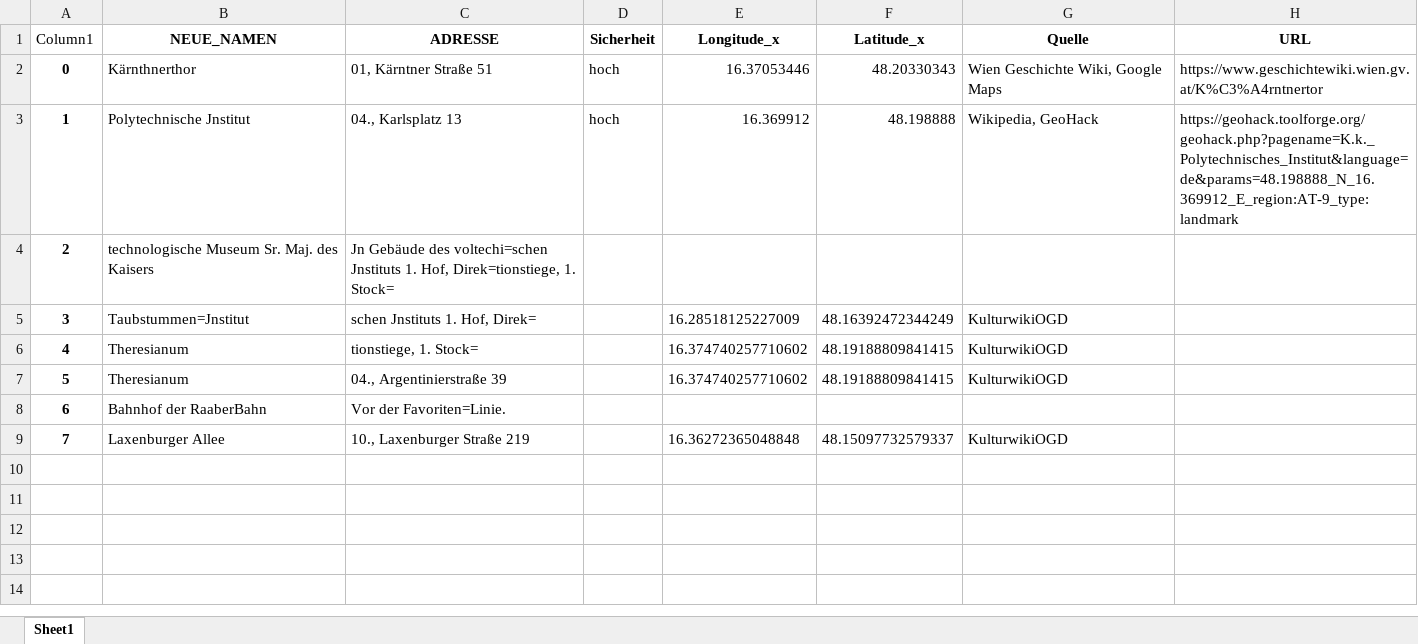
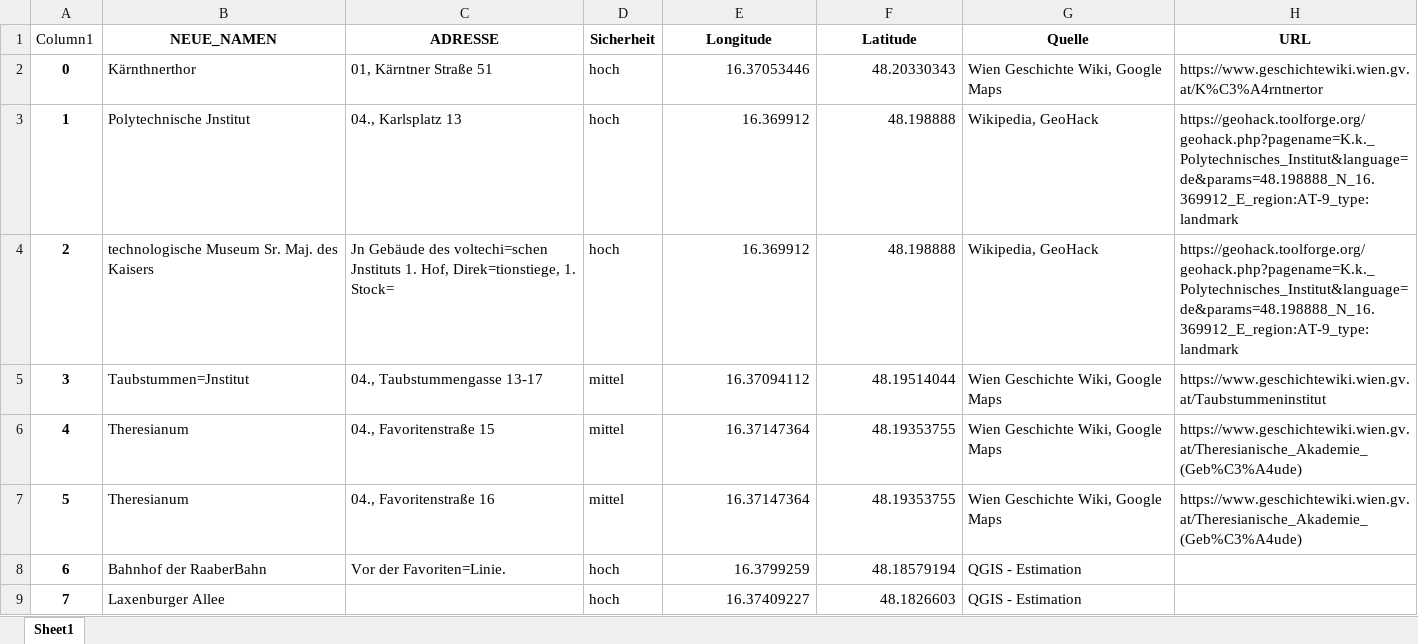
Before and after one commit to Sarah-lab-13/DataScienceProject, an Excel workbook: Data/Samstag/joined_Samstag_coord_nn.xlsx, sheet Sheet1, drawn as a sheet; values as stored, in another font and other column widths than the file's, no borders; table styles not drawn; the diff names each change by its address in the sheet, - before the commit and + after, or states it on an @@ line.

```diff
--- a/Data/Samstag/joined_Samstag_coord_nn.xlsx (sheet Sheet1)
+++ b/Data/Samstag/joined_Samstag_coord_nn.xlsx (sheet Sheet1)
-E1: Longitude_x
+E1: Longitude
-F1: Latitude_x
+F1: Latitude
-D4 (Sicherheit): (empty)
+D4 (Sicherheit): hoch
-E4 (Longitude): (empty)
+E4 (Longitude): 16.369912
-F4 (Latitude): (empty)
+F4 (Latitude): 48.198888
-G4 (Quelle): (empty)
+G4 (Quelle): Wikipedia, GeoHack
-H4 (URL): (empty)
+H4 (URL): https://geohack.toolforge.org/geohack.php?pagename=K.k._Polytechnisches_Institut&language=de&params=48.198888_N_16.369912_E_region:AT-9_type:landmark
-C5 (ADRESSE): schen Jnstituts 1. Hof, Direk=
+C5 (ADRESSE): 04., Taubstummengasse 13-17
-D5:D7 (Sicherheit): (empty)
+D5:D7 (Sicherheit): mittel
-E5 (Longitude): 16.28518125227009
+E5 (Longitude): 16.37094112
-F5 (Latitude): 48.16392472344249
+F5 (Latitude): 48.19514044
-G5:G7 (Quelle): KulturwikiOGD
+G5:G7 (Quelle): Wien Geschichte Wiki, Google Maps
-H5 (URL): (empty)
+H5 (URL): https://www.geschichtewiki.wien.gv.at/Taubstummeninstitut
-C6 (ADRESSE): tionstiege, 1. Stock=
+C6 (ADRESSE): 04., Favoritenstraße 15
-E6:E7 (Longitude): 16.374740257710602
+E6:E7 (Longitude): 16.37147364
-F6:F7 (Latitude): 48.19188809841415
+F6:F7 (Latitude): 48.19353755
-H6:H7 (URL): (empty)
+H6:H7 (URL): https://www.geschichtewiki.wien.gv.at/Theresianische_Akademie_(Geb%C3%A4ude)
-C7 (ADRESSE): 04., Argentinierstraße 39
+C7 (ADRESSE): 04., Favoritenstraße 16
-D8:D9 (Sicherheit): (empty)
+D8:D9 (Sicherheit): hoch
-E8 (Longitude): (empty)
+E8 (Longitude): 16.3799259
-F8 (Latitude): (empty)
+F8 (Latitude): 48.18579194
-G8 (Quelle): (empty)
+G8 (Quelle): QGIS - Estimation
-C9 (ADRESSE): 10., Laxenburger Straße 219
+C9 (ADRESSE): (empty)
-E9 (Longitude): 16.36272365048848
+E9 (Longitude): 16.37409227
-F9 (Latitude): 48.15097732579337
+F9 (Latitude): 48.1826603
-G9 (Quelle): KulturwikiOGD
+G9 (Quelle): QGIS - Estimation
```
Also changed, not shown: 3 other files.
